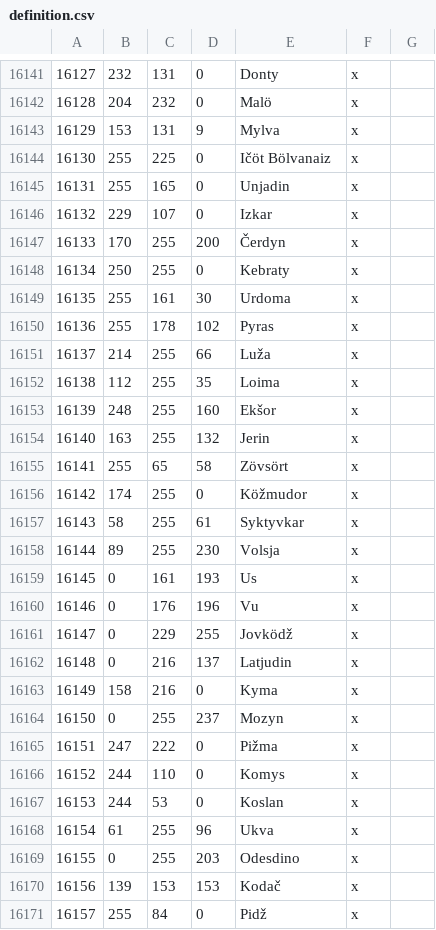
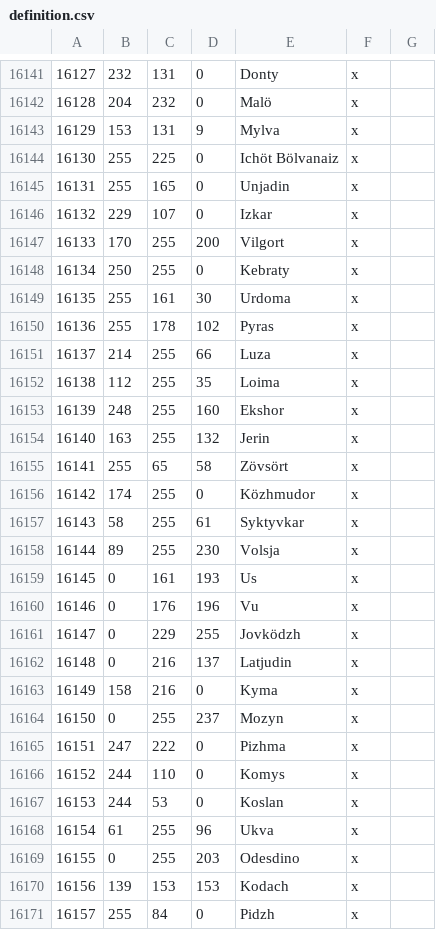
Before and after one commit to Rajas-of-Indochina/mod, a CSV file: indochina/map_data/definition.csv, drawn as a sheet; only a part is shown, gaps mark what is left out; the diff covers the shown part only.

```diff
--- a/indochina/map_data/definition.csv
+++ b/indochina/map_data/definition.csv
@@ -16143,6 +16143,6 @@
 16129;153;131;9;Mylva;x;
-16130;255;225;0;Ičöt Bölvanaiz;x;
+16130;255;225;0;Ichöt Bölvanaiz;x;
 16131;255;165;0;Unjadin;x;
 16132;229;107;0;Izkar;x;
-16133;170;255;200;Čerdyn;x;
+16133;170;255;200;Vilgort;x;
 16134;250;255;0;Kebraty;x;
@@ -16150,8 +16150,8 @@
 16136;255;178;102;Pyras;x;
-16137;214;255;66;Luža;x;
+16137;214;255;66;Luza;x;
 16138;112;255;35;Loima;x;
-16139;248;255;160;Ekšor;x;
+16139;248;255;160;Ekshor;x;
 16140;163;255;132;Jerin;x;
 16141;255;65;58;Zövsört;x;
-16142;174;255;0;Köžmudor;x;
+16142;174;255;0;Közhmudor;x;
 16143;58;255;61;Syktyvkar;x;
@@ -16160,3 +16160,3 @@
 16146;0;176;196;Vu;x;
-16147;0;229;255;Jovködž;x;
+16147;0;229;255;Jovködzh;x;
 16148;0;216;137;Latjudin;x;
@@ -16164,3 +16164,3 @@
 16150;0;255;237;Mozyn;x;
-16151;247;222;0;Pižma;x;
+16151;247;222;0;Pizhma;x;
 16152;244;110;0;Komys;x;
@@ -16169,3 +16169,3 @@
 16155;0;255;203;Odesdino;x;
-16156;139;153;153;Kodač;x;
-16157;255;84;0;Pidž;x;
+16156;139;153;153;Kodach;x;
+16157;255;84;0;Pidzh;x;
```
Also changed, not shown: 13 added rows, 1 removed row and 20 edited cells elsewhere in this file, 36 other files.
